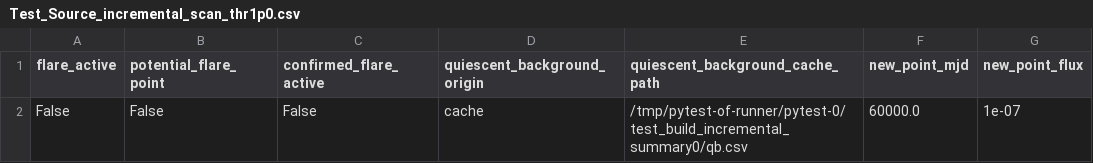
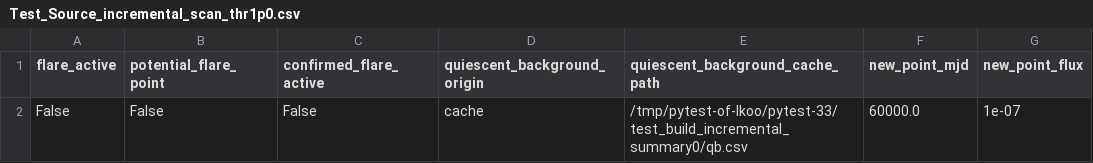
Before and after one commit to LatioAstro/AutomationDetection, a CSV file: DownloadedLC/incremental/Test_Source_incremental_scan_thr1p0.csv, drawn as a sheet; only a part is shown; the diff names each change by its address in the sheet, - before the commit and + after, or states it on an @@ line.

```diff
--- a/DownloadedLC/incremental/Test_Source_incremental_scan_thr1p0.csv
+++ b/DownloadedLC/incremental/Test_Source_incremental_scan_thr1p0.csv
-E2 (quiescent_background_cache_path): /tmp/pytest-of-runner/pytest-0/test_build_incremental_summary0/qb.csv
+E2 (quiescent_background_cache_path): /tmp/pytest-of-lkoo/pytest-33/test_build_incremental_summary0/qb.csv
```
Also changed, not shown: 2 other files.
